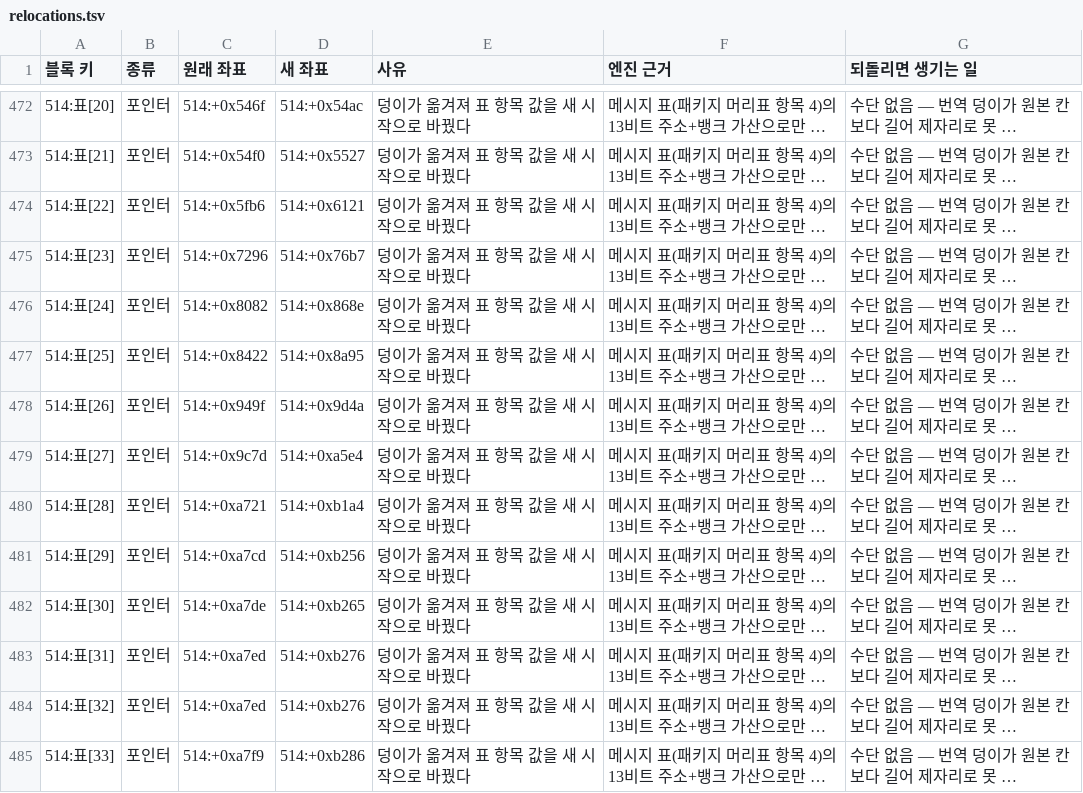
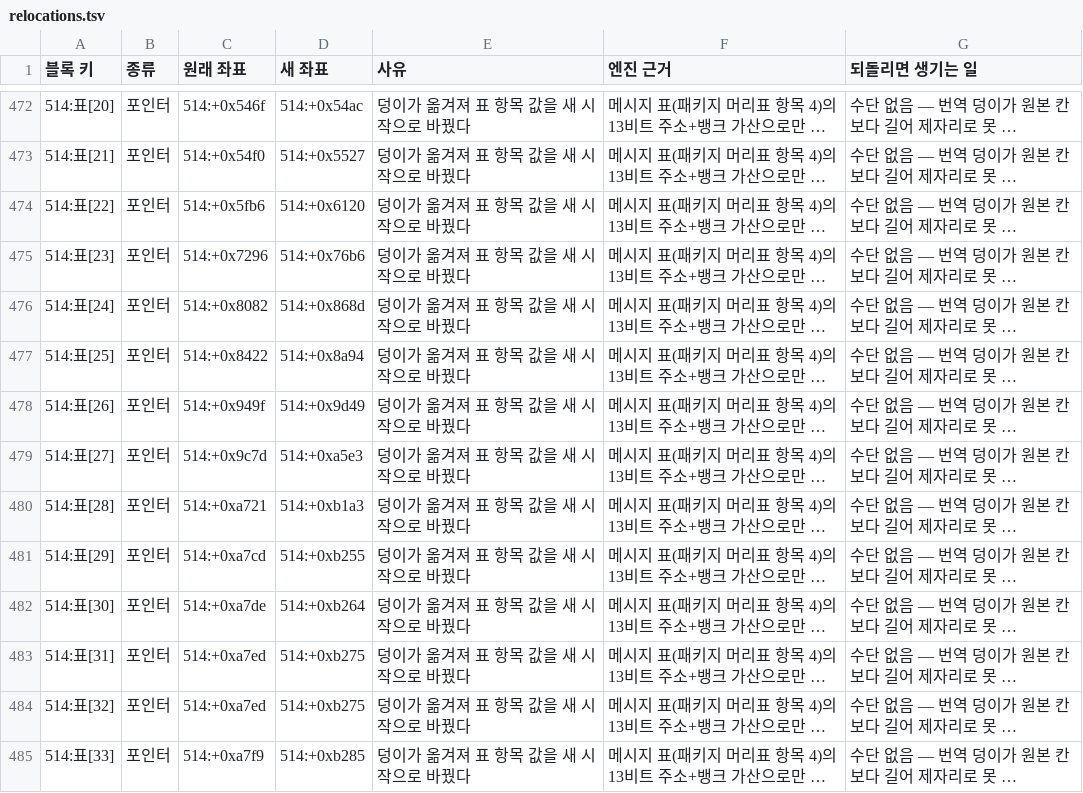
Before and after one commit to byunmaster/ed-patch, a TSV file: games/pce-ed2/relocations.tsv, drawn as a sheet; only a part is shown, gaps mark what is left out; long unchanged cells end in …; the diff covers the shown part only; the diff names each change by its address in the sheet, - before the commit and + after, or states it on an @@ line.

```diff
--- a/games/pce-ed2/relocations.tsv
+++ b/games/pce-ed2/relocations.tsv
-D474 (새 좌표): 514:+0x6121
+D474 (새 좌표): 514:+0x6120
-D475 (새 좌표): 514:+0x76b7
+D475 (새 좌표): 514:+0x76b6
-D476 (새 좌표): 514:+0x868e
+D476 (새 좌표): 514:+0x868d
-D477 (새 좌표): 514:+0x8a95
+D477 (새 좌표): 514:+0x8a94
-D478 (새 좌표): 514:+0x9d4a
+D478 (새 좌표): 514:+0x9d49
-D479 (새 좌표): 514:+0xa5e4
+D479 (새 좌표): 514:+0xa5e3
-D480 (새 좌표): 514:+0xb1a4
+D480 (새 좌표): 514:+0xb1a3
-D481 (새 좌표): 514:+0xb256
+D481 (새 좌표): 514:+0xb255
-D482 (새 좌표): 514:+0xb265
+D482 (새 좌표): 514:+0xb264
-D483:D484 (새 좌표): 514:+0xb276
+D483:D484 (새 좌표): 514:+0xb275
-D485 (새 좌표): 514:+0xb286
+D485 (새 좌표): 514:+0xb285
```
Also changed, not shown: 34 edited cells elsewhere in this file, games/pce-ed2/data/dialogue_ko/style_fix.tsv.
